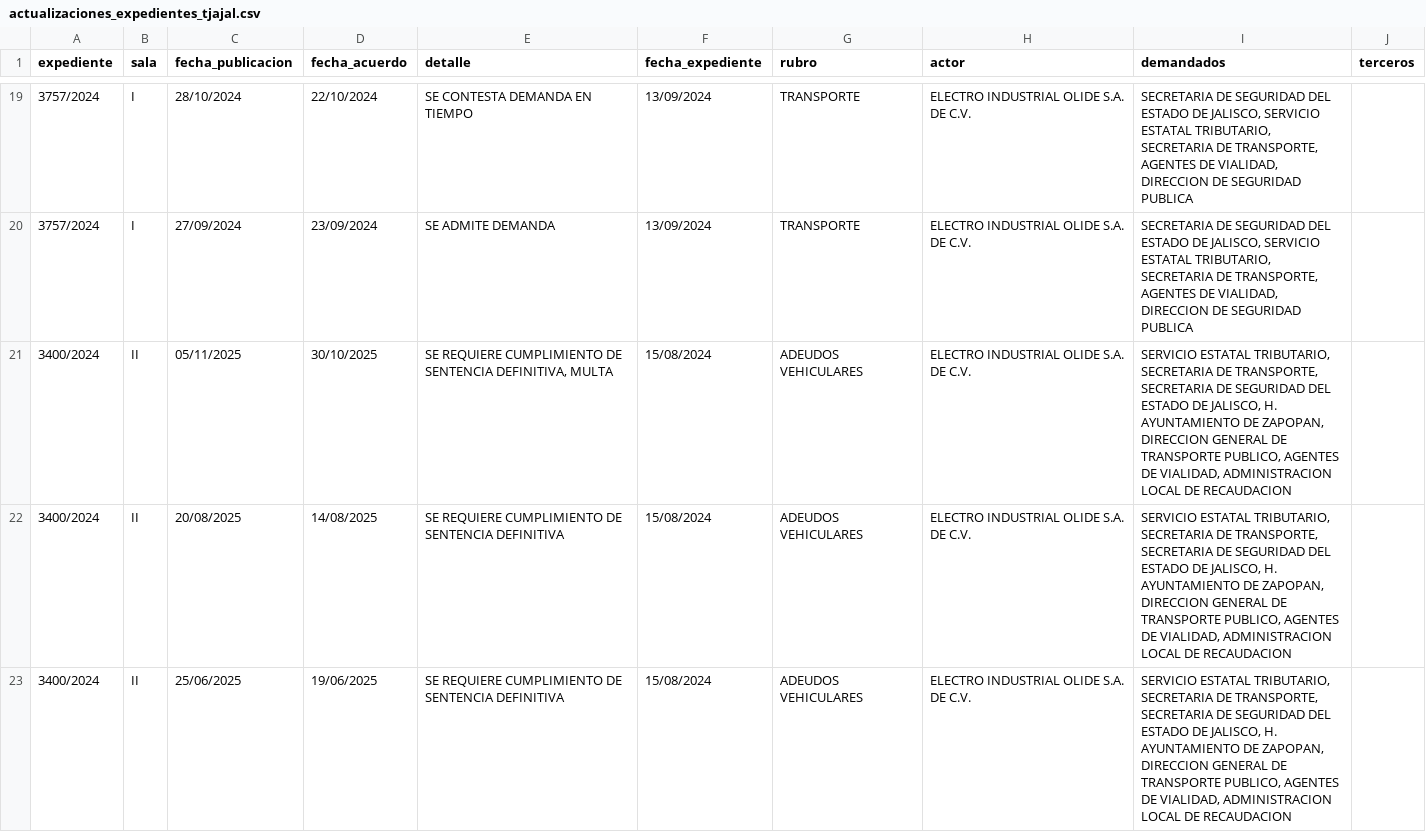
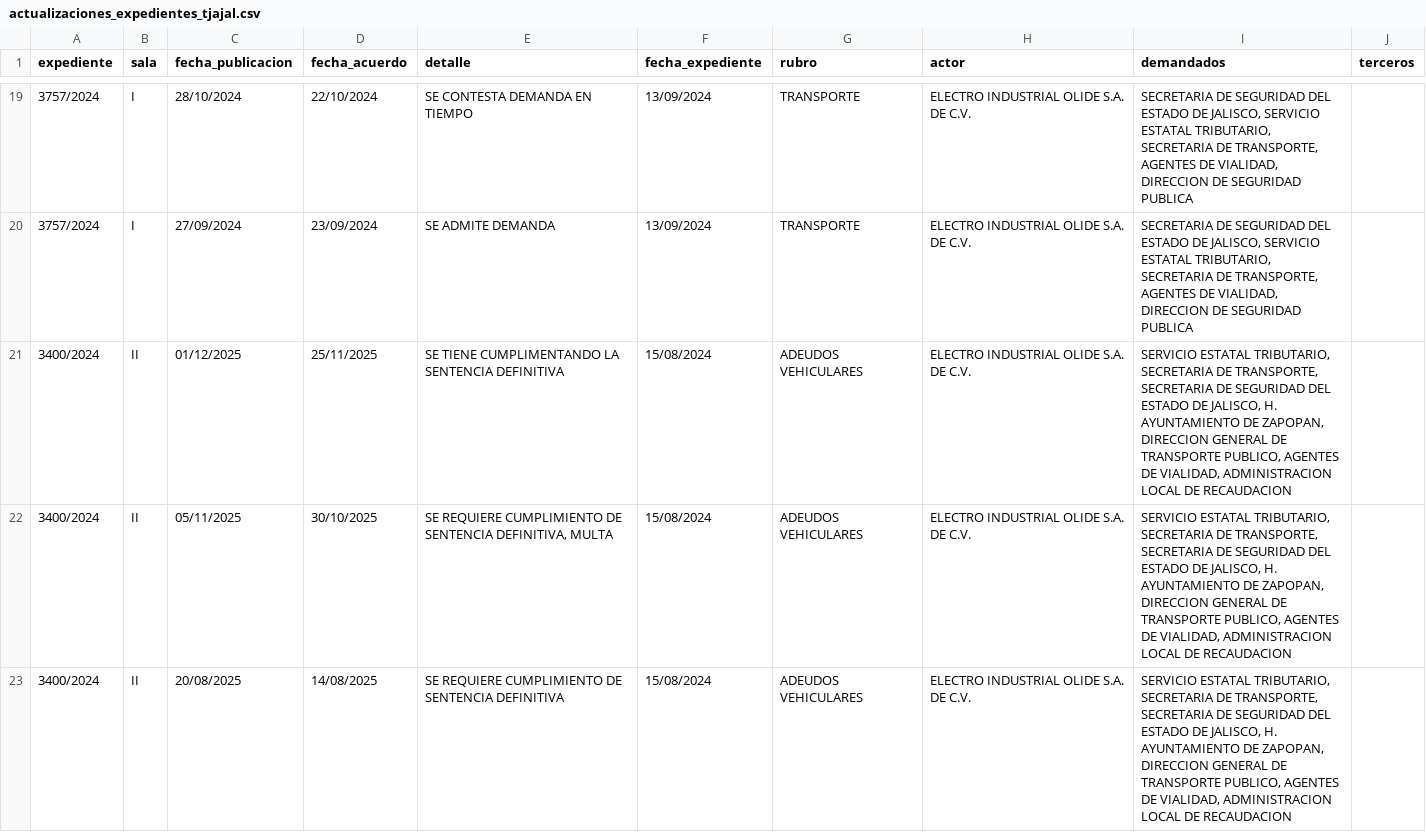
Before and after one commit to EdsonGonzalez01/Donaldo, a CSV file: files/actualizaciones_expedientes_tjajal.csv, drawn as a sheet; only a part is shown, gaps mark what is left out; the shorter side is filled out with more unchanged rows.

```diff
--- a/files/actualizaciones_expedientes_tjajal.csv
+++ b/files/actualizaciones_expedientes_tjajal.csv
@@ -20,2 +20,3 @@
 3757/2024,I,27/09/2024,23/09/2024,SE ADMITE DEMANDA ,13/09/2024,TRANSPORTE,ELECTRO INDUSTRIAL OLIDE S.A. DE C.V.,"SECRETARIA DE SEGURIDAD DEL ESTADO DE JALISCO, SERVICIO ESTATAL TRIBUTARIO, SECRETARIA DE TRANSPORTE, AGENTES DE VIALIDAD, DIRECCION DE SEGURIDAD PUBLICA",
+3400/2024,II,01/12/2025,25/11/2025,SE TIENE CUMPLIMENTANDO LA SENTENCIA DEFINITIVA ,15/08/2024,ADEUDOS VEHICULARES,ELECTRO INDUSTRIAL OLIDE S.A. DE C.V.,"SERVICIO ESTATAL TRIBUTARIO, SECRETARIA DE TRANSPORTE, SECRETARIA DE SEGURIDAD DEL ESTADO DE JALISCO, H. AYUNTAMIENTO DE ZAPOPAN, DIRECCION GENERAL DE TRANSPORTE PUBLICO, AGENTES DE VIALIDAD, ADMINISTRACION LOCAL DE RECAUDACION",
 3400/2024,II,05/11/2025,30/10/2025,"SE REQUIERE CUMPLIMIENTO DE SENTENCIA DEFINITIVA, MULTA ",15/08/2024,ADEUDOS VEHICULARES,ELECTRO INDUSTRIAL OLIDE S.A. DE C.V.,"SERVICIO ESTATAL TRIBUTARIO, SECRETARIA DE TRANSPORTE, SECRETARIA DE SEGURIDAD DEL ESTADO DE JALISCO, H. AYUNTAMIENTO DE ZAPOPAN, DIRECCION GENERAL DE TRANSPORTE PUBLICO, AGENTES DE VIALIDAD, ADMINISTRACION LOCAL DE RECAUDACION",
```
Also changed, not shown: 2 other files.
